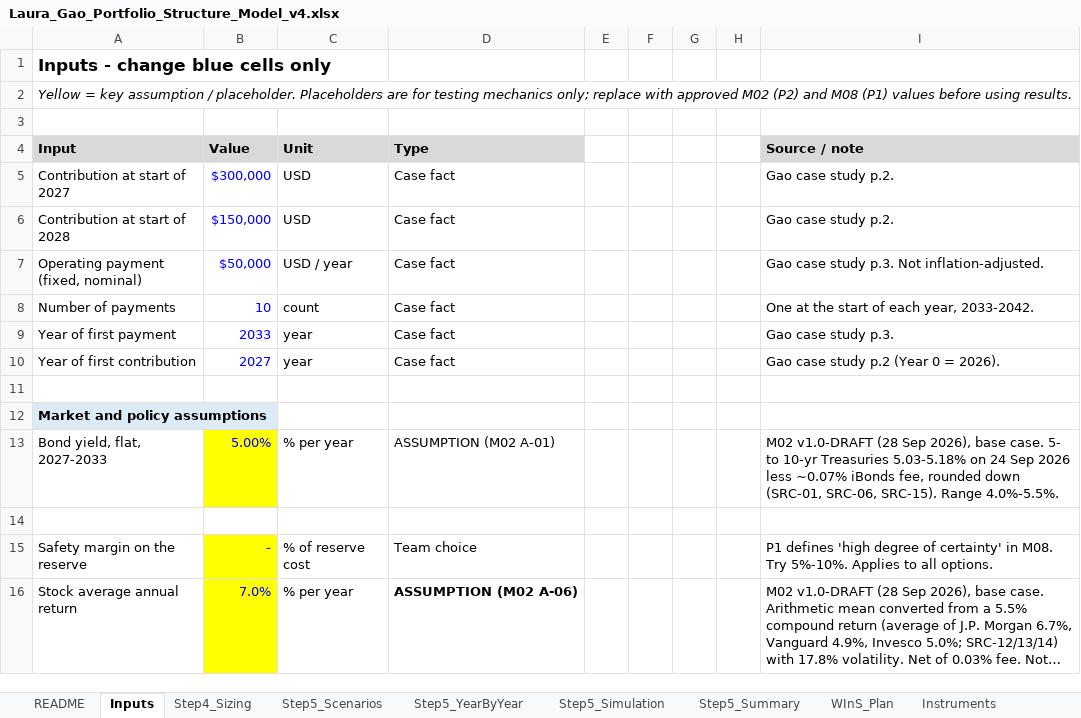
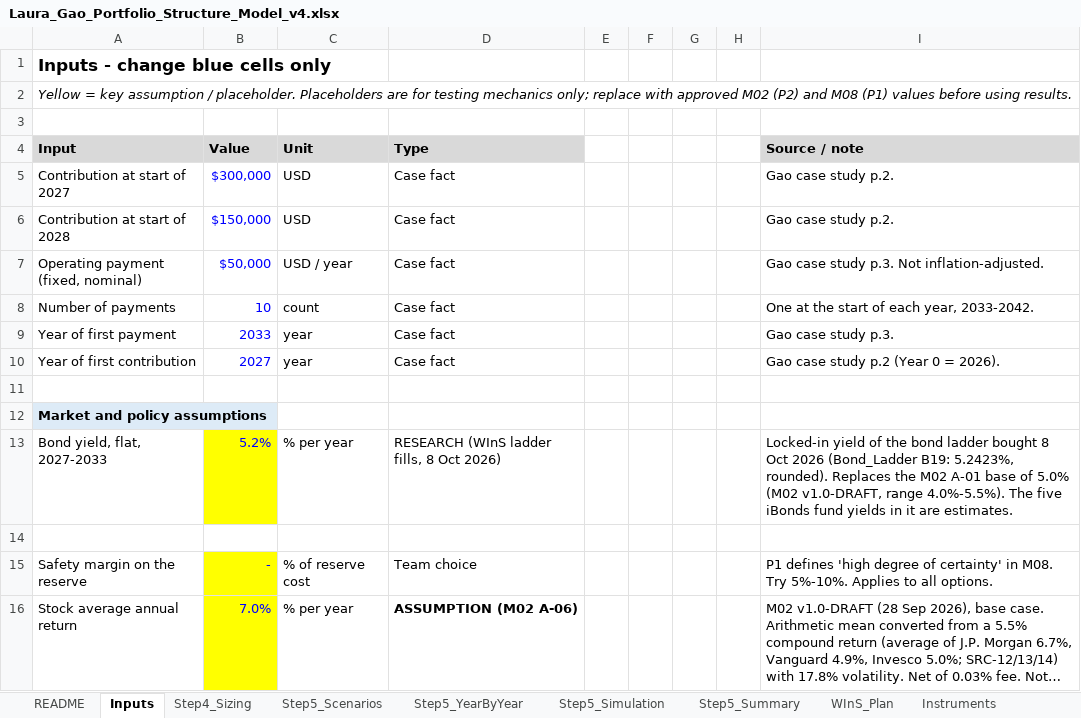
Before and after one commit to RealShadowArk/Wharton-Comp, an Excel workbook: context/Laura_Gao_Portfolio_Structure_Model_v4.xlsx, sheet Inputs, drawn as a sheet; only a part is shown; long unchanged cells end in …; values as stored, in another font and other column widths than the file's, no borders; the diff names each change by its address in the sheet, - before the commit and + after, or states it on an @@ line.

```diff
--- a/context/Laura_Gao_Portfolio_Structure_Model_v4.xlsx (sheet Inputs)
+++ b/context/Laura_Gao_Portfolio_Structure_Model_v4.xlsx (sheet Inputs)
-B13 (Value): 5.00%
+B13 (Value): 5.2%
-D13 (Type): ASSUMPTION (M02 A-01)
+D13 (Type): RESEARCH (WInS ladder fills, 8 Oct 2026)
-I13 (Source / note): M02 v1.0-DRAFT (28 Sep 2026), base case. 5- to 10-yr Treasuries 5.03-5.18% on 24 Sep 2026 less ~0.07% iBonds fee, rounded down (SRC-01, SRC-06, SRC-15). Range 4.0%-5.5%.
+I13 (Source / note): Locked-in yield of the bond ladder bought 8 Oct 2026 (Bond_Ladder B19: 5.2423%, rounded). Replaces the M02 A-01 base of 5.0% (M02 v1.0-DRAFT, range 4.0%-5.5%). The five iBonds fund yields in it are estimates.
```
Also changed, not shown: sheet Trade_List, sheet Checks, sheet Instruments, other sheet tabs, 3 other files.
